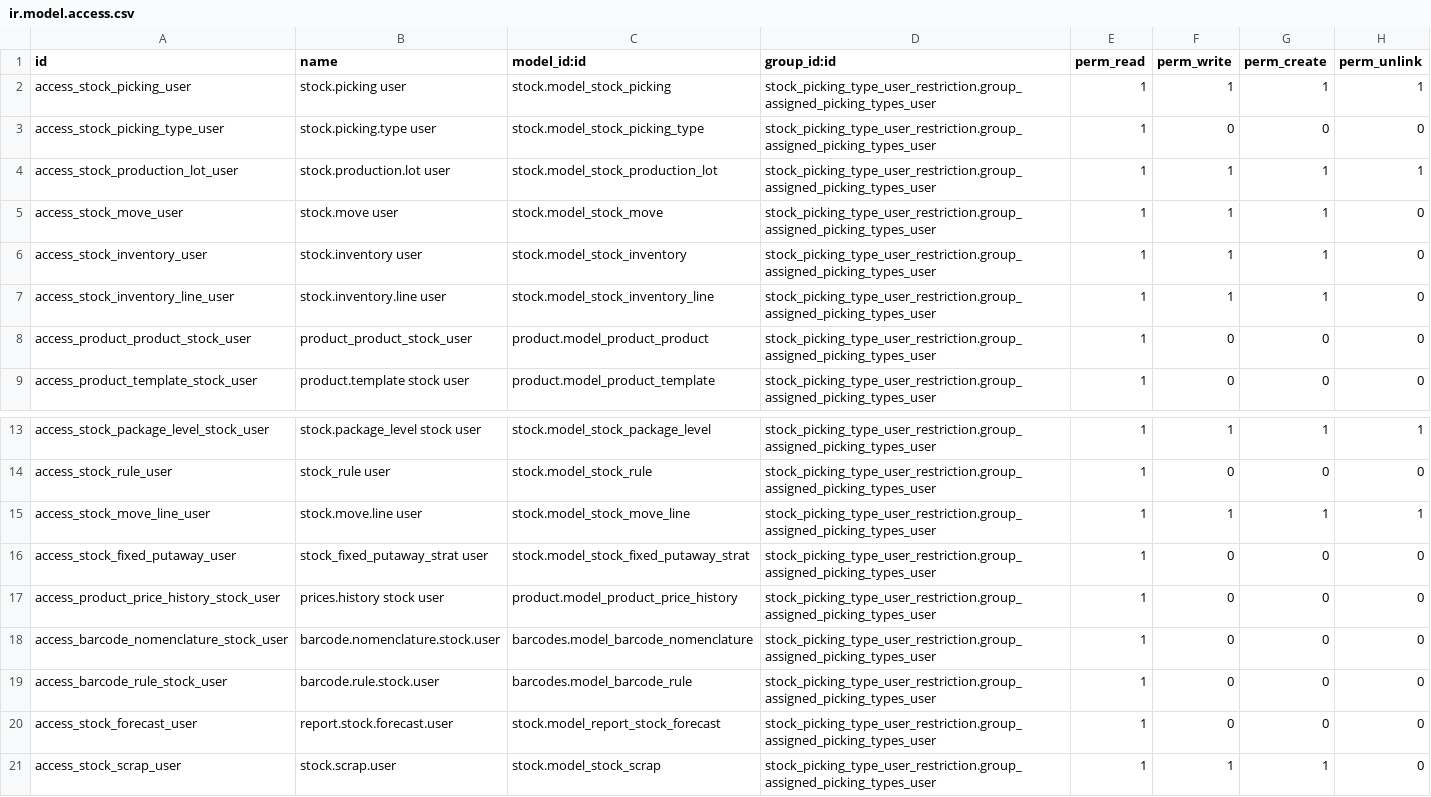
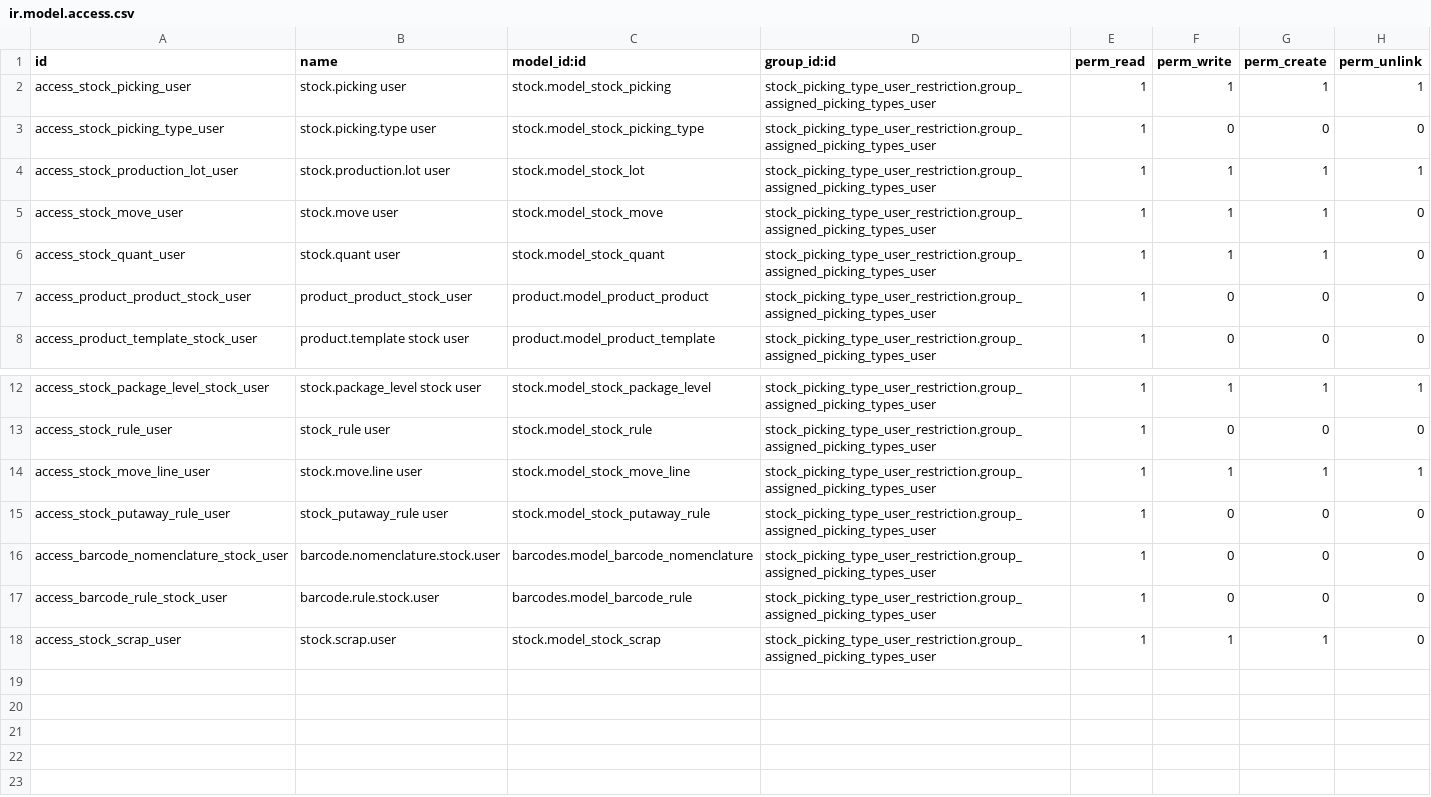
Before and after one commit to OCA/stock-logistics-warehouse, a CSV file: stock_picking_type_user_restriction/security/ir.model.access.csv, drawn as a sheet; only a part is shown, gaps mark what is left out.

Commit message:
[FIX] Security

```diff
--- a/stock_picking_type_user_restriction/security/ir.model.access.csv
+++ b/stock_picking_type_user_restriction/security/ir.model.access.csv
@@ -3,6 +3,5 @@ access_stock_picking_user,stock.picking user,stock.model_stock_picking,stock_pic
 access_stock_picking_type_user,stock.picking.type user,stock.model_stock_picking_type,stock_picking_type_user_restriction.group_assigned_picking_types_user,1,0,0,0
-access_stock_production_lot_user,stock.production.lot user,stock.model_stock_production_lot,stock_picking_type_user_restriction.group_assigned_picking_types_user,1,1,1,1
+access_stock_production_lot_user,stock.production.lot user,stock.model_stock_lot,stock_picking_type_user_restriction.group_assigned_picking_types_user,1,1,1,1
 access_stock_move_user,stock.move user,stock.model_stock_move,stock_picking_type_user_restriction.group_assigned_picking_types_user,1,1,1,0
-access_stock_inventory_user,stock.inventory user,stock.model_stock_inventory,stock_picking_type_user_restriction.group_assigned_picking_types_user,1,1,1,0
-access_stock_inventory_line_user,stock.inventory.line user,stock.model_stock_inventory_line,stock_picking_type_user_restriction.group_assigned_picking_types_user,1,1,1,0
+access_stock_quant_user,stock.quant user,stock.model_stock_quant,stock_picking_type_user_restriction.group_assigned_picking_types_user,1,1,1,0
 access_product_product_stock_user,product_product_stock_user,product.model_product_product,stock_picking_type_user_restriction.group_assigned_picking_types_user,1,0,0,0
@@ -15,7 +14,5 @@ access_stock_rule_user,stock_rule user,stock.model_stock_rule,stock_picking_type
 access_stock_move_line_user,stock.move.line user,stock.model_stock_move_line,stock_picking_type_user_restriction.group_assigned_picking_types_user,1,1,1,1
-access_stock_fixed_putaway_user,stock_fixed_putaway_strat user,stock.model_stock_fixed_putaway_strat,stock_picking_type_user_restriction.group_assigned_picking_types_user,1,0,0,0
-access_product_price_history_stock_user,prices.history stock user,product.model_product_price_history,stock_picking_type_user_restriction.group_assigned_picking_types_user,1,0,0,0
+access_stock_putaway_rule_user,stock_putaway_rule user,stock.model_stock_putaway_rule,stock_picking_type_user_restriction.group_assigned_picking_types_user,1,0,0,0
 access_barcode_nomenclature_stock_user,barcode.nomenclature.stock.user,barcodes.model_barcode_nomenclature,stock_picking_type_user_restriction.group_assigned_picking_types_user,1,0,0,0
 access_barcode_rule_stock_user,barcode.rule.stock.user,barcodes.model_barcode_rule,stock_picking_type_user_restriction.group_assigned_picking_types_user,1,0,0,0
-access_stock_forecast_user,report.stock.forecast.user,stock.model_report_stock_forecast,stock_picking_type_user_restriction.group_assigned_picking_types_user,1,0,0,0
 access_stock_scrap_user,stock.scrap.user,stock.model_stock_scrap,stock_picking_type_user_restriction.group_assigned_picking_types_user,1,1,1,0
```
